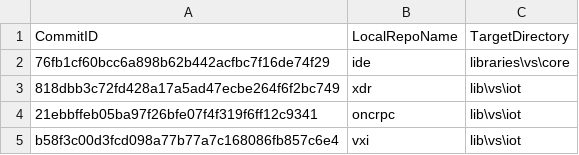
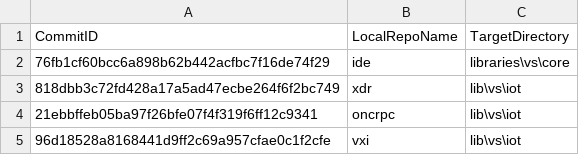
Before and after one commit to ATECoder/dn.vxi11, a CSV file: ExternalReposCommits.csv, drawn as a sheet.

```diff
--- a/ExternalReposCommits.csv
+++ b/ExternalReposCommits.csv
@@ -4,2 +4,2 @@ CommitID,LocalRepoName,TargetDirectory
 21ebbffeb05ba97f26bfe07f4f319f6ff12c9341,oncrpc,lib\vs\iot
-b58f3c00d3fcd098a77b77a7c168086fb857c6e4,vxi,lib\vs\iot
+96d18528a8168441d9ff2c69a957cfae0c1f2cfe,vxi,lib\vs\iot
```
Also changed, not shown: 4 other files.
